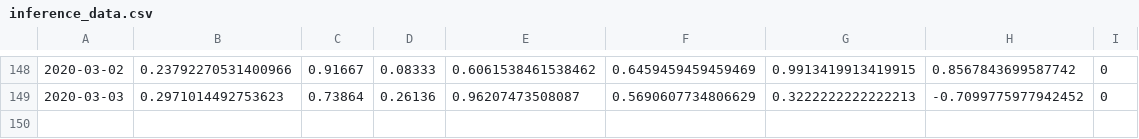
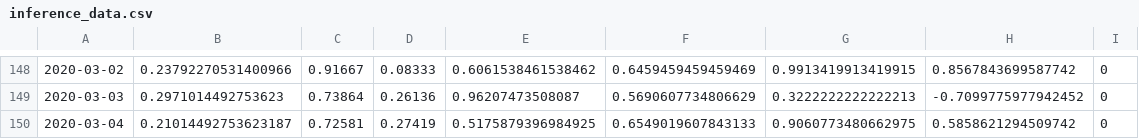
Before and after one commit to Astenna/AI_hackathon, a CSV file: datasets/inference/prepared/inference_data.csv, drawn as a sheet; only a part is shown, gaps mark what is left out; the diff names each change by its address in the sheet, - before the commit and + after, or states it on an @@ line.

```diff
--- a/datasets/inference/prepared/inference_data.csv
+++ b/datasets/inference/prepared/inference_data.csv
+row 150: 2020-03-04 | 0.21014492753623187 | 0.72581 | 0.27419 | 0.5175879396984925 | 0.6549019607843133 | 0.9060773480662975 | 0.5858621294509742 | 0
```
Also changed, not shown: 1 other file.
